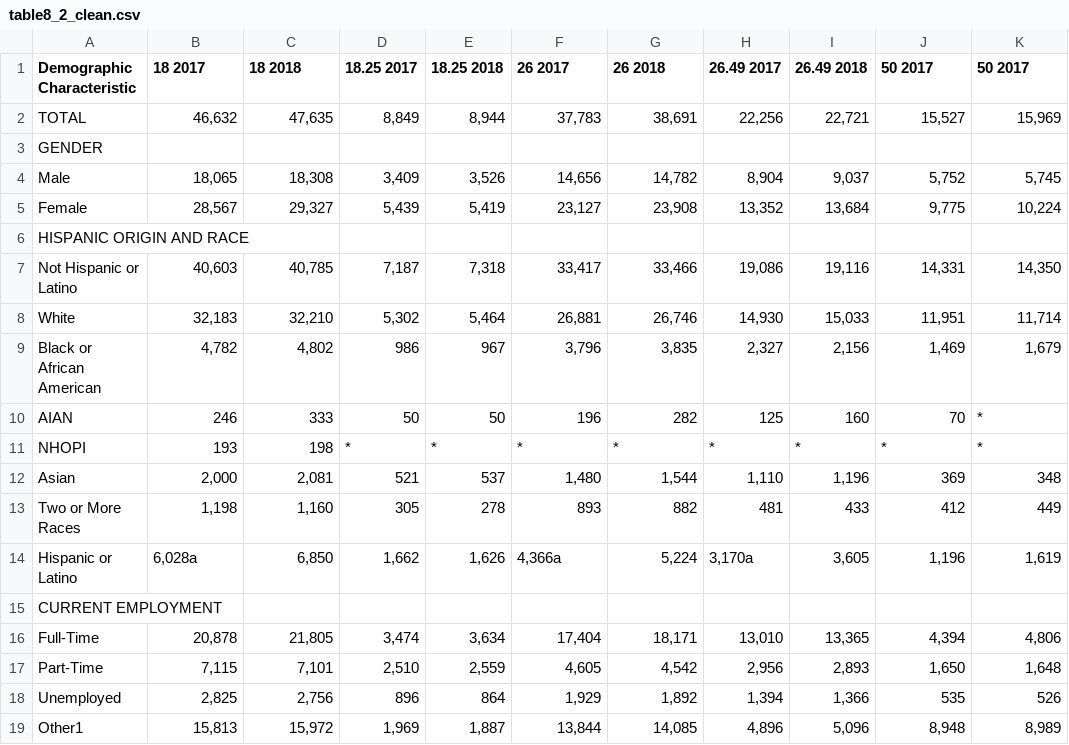
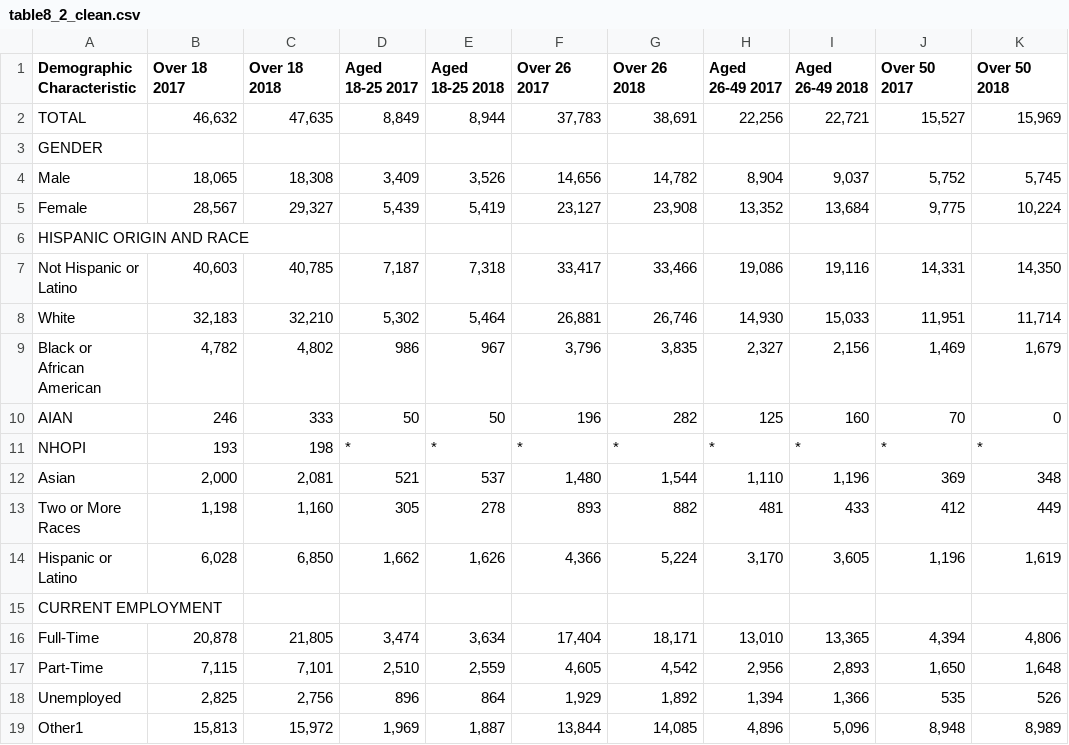
Before and after one commit to sonalichan/info478-group2, a CSV file: data/table8_2_clean.csv, drawn as a sheet.

Commit message:
re-cleaned 8.2, finished line graph & analysis, need help with box plot

```diff
--- a/data/table8_2_clean.csv
+++ b/data/table8_2_clean.csv
@@ -1,2 +1,2 @@
-Demographic Characteristic,18 2017,18 2018,18.25 2017,18.25 2018,26 2017,26 2018,26.49 2017,26.49 2018,50 2017,50 2017
+Demographic Characteristic,Over 18 2017,Over 18 2018,Aged 18-25 2017,Aged 18-25 2018,Over 26 2017,Over 26 2018,Aged 26-49 2017,Aged 26-49 2018,Over 50 2017,Over 50 2018
 TOTAL,"46,632","47,635","8,849","8,944","37,783","38,691","22,256","22,721","15,527","15,969"
@@ -9,3 +9,3 @@ White,"32,183","32,210","5,302","5,464","26,881","26,746","14,930","15,033","11,
 Black or African American,"4,782","4,802",986,967,"3,796","3,835","2,327","2,156","1,469","1,679"
-AIAN,246,333,50,50,196,282,125,160,70,*
+AIAN,246,333,50,50,196,282,125,160,70,0
 NHOPI,193,198,*,*,*,*,*,*,*,*
@@ -13,3 +13,3 @@ Asian,"2,000","2,081",521,537,"1,480","1,544","1,110","1,196",369,348
 Two or More Races,"1,198","1,160",305,278,893,882,481,433,412,449
-Hispanic or Latino,"6,028a","6,850","1,662","1,626","4,366a","5,224","3,170a","3,605","1,196","1,619"
+Hispanic or Latino,"6,028","6,850","1,662","1,626","4,366","5,224","3,170","3,605","1,196","1,619"
 CURRENT EMPLOYMENT,,,,,,,,,,
```
Also changed, not shown: 3 other files.
